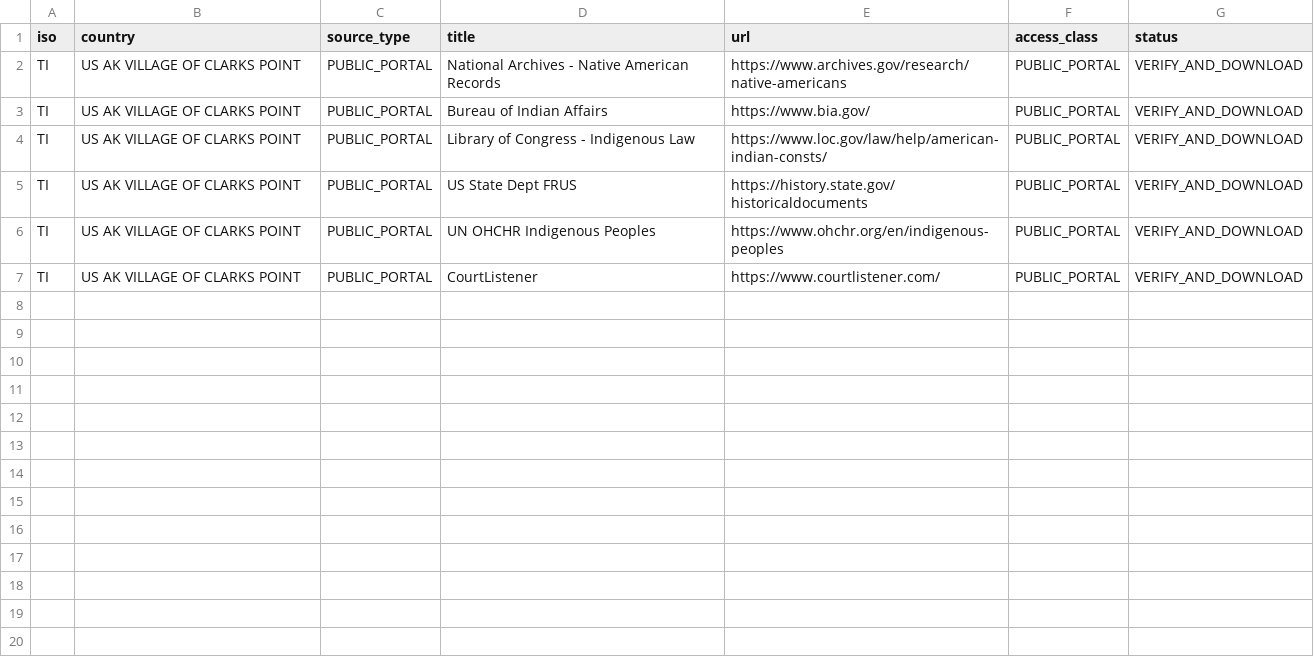
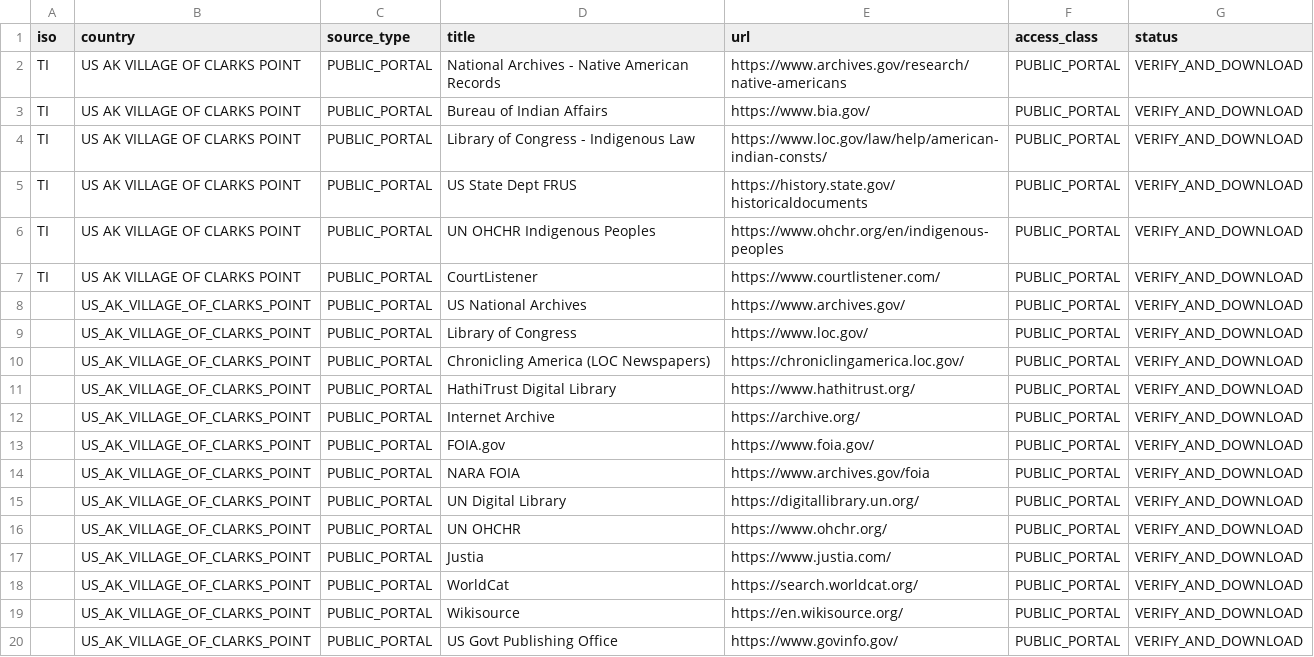
Before and after one commit to GlobalRestitutionAlliance/turtle-island-us-ak-village-of-clarks-point-master-litigation, a CSV file: 03_Evidentiary_Exhibits/PRIMARY_PUBLIC_SOURCES.csv, drawn as a sheet; the diff names each change by its address in the sheet, - before the commit and + after, or states it on an @@ line.

Commit message:
Expand primary public source registries (Batch 2)

```diff
--- a/03_Evidentiary_Exhibits/PRIMARY_PUBLIC_SOURCES.csv
+++ b/03_Evidentiary_Exhibits/PRIMARY_PUBLIC_SOURCES.csv
+row 8:  | US_AK_VILLAGE_OF_CLARKS_POINT | PUBLIC_PORTAL | US National Archives | https://www.archives.gov/ | PUBLIC_PORTAL | VERIFY_AND_DOWNLOAD
+row 9:  | US_AK_VILLAGE_OF_CLARKS_POINT | PUBLIC_PORTAL | Library of Congress | https://www.loc.gov/ | PUBLIC_PORTAL | VERIFY_AND_DOWNLOAD
+row 10:  | US_AK_VILLAGE_OF_CLARKS_POINT | PUBLIC_PORTAL | Chronicling America (LOC Newspapers) | https://chroniclingamerica.loc.gov/ | PUBLIC_PORTAL | VERIFY_AND_DOWNLOAD
+row 11:  | US_AK_VILLAGE_OF_CLARKS_POINT | PUBLIC_PORTAL | HathiTrust Digital Library | https://www.hathitrust.org/ | PUBLIC_PORTAL | VERIFY_AND_DOWNLOAD
+row 12:  | US_AK_VILLAGE_OF_CLARKS_POINT | PUBLIC_PORTAL | Internet Archive | https://archive.org/ | PUBLIC_PORTAL | VERIFY_AND_DOWNLOAD
+row 13:  | US_AK_VILLAGE_OF_CLARKS_POINT | PUBLIC_PORTAL | FOIA.gov | https://www.foia.gov/ | PUBLIC_PORTAL | VERIFY_AND_DOWNLOAD
+row 14:  | US_AK_VILLAGE_OF_CLARKS_POINT | PUBLIC_PORTAL | NARA FOIA | https://www.archives.gov/foia | PUBLIC_PORTAL | VERIFY_AND_DOWNLOAD
+row 15:  | US_AK_VILLAGE_OF_CLARKS_POINT | PUBLIC_PORTAL | UN Digital Library | https://digitallibrary.un.org/ | PUBLIC_PORTAL | VERIFY_AND_DOWNLOAD
+row 16:  | US_AK_VILLAGE_OF_CLARKS_POINT | PUBLIC_PORTAL | UN OHCHR | https://www.ohchr.org/ | PUBLIC_PORTAL | VERIFY_AND_DOWNLOAD
+row 17:  | US_AK_VILLAGE_OF_CLARKS_POINT | PUBLIC_PORTAL | Justia | https://www.justia.com/ | PUBLIC_PORTAL | VERIFY_AND_DOWNLOAD
+row 18:  | US_AK_VILLAGE_OF_CLARKS_POINT | PUBLIC_PORTAL | WorldCat | https://search.worldcat.org/ | PUBLIC_PORTAL | VERIFY_AND_DOWNLOAD
+row 19:  | US_AK_VILLAGE_OF_CLARKS_POINT | PUBLIC_PORTAL | Wikisource | https://en.wikisource.org/ | PUBLIC_PORTAL | VERIFY_AND_DOWNLOAD
+row 20:  | US_AK_VILLAGE_OF_CLARKS_POINT | PUBLIC_PORTAL | US Govt Publishing Office | https://www.govinfo.gov/ | PUBLIC_PORTAL | VERIFY_AND_DOWNLOAD
```
Also changed, not shown: 2 other files.
